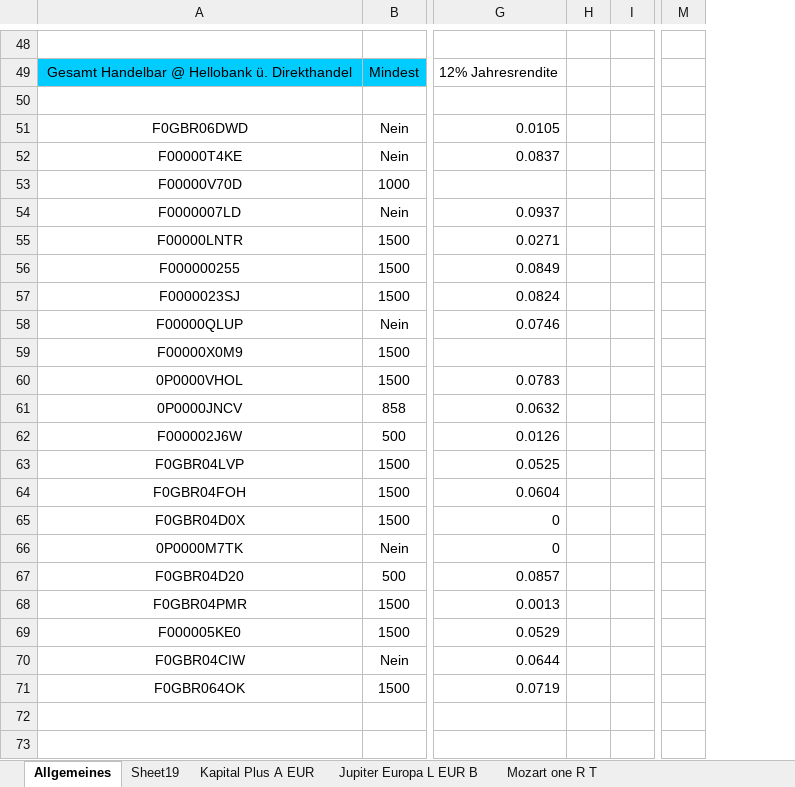
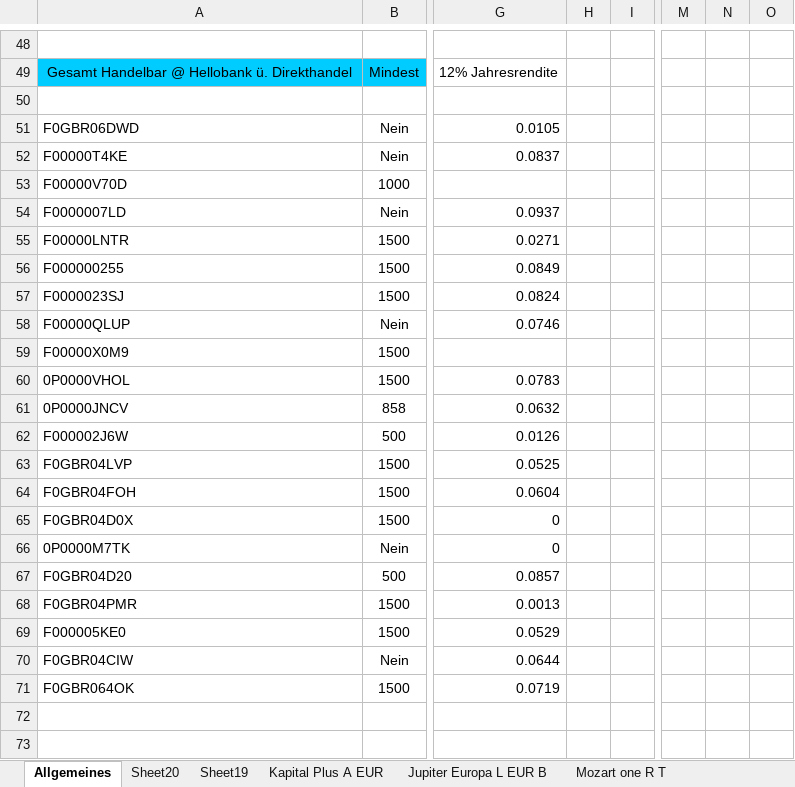
Before and after one commit to DominikLindorfer/Portfolio-Optimization, an Excel workbook: Investment_Produkte_Details.xlsx, sheet Allgemeines, drawn as a sheet; only a part is shown, gaps mark what is left out; values as stored, in another font and other column widths than the file's, no borders; removed rows and columns are numbered as before the commit, all else as after; the diff covers the shown part only; the diff names each change by its address in the sheet, - before the commit and + after, or states it on an @@ line.

```diff
--- a/Investment_Produkte_Details.xlsx (sheet Allgemeines)
+++ b/Investment_Produkte_Details.xlsx (sheet Allgemeines)
+sheet tab: Sheet20
-column H, empty
+column H, empty
+column N, empty
+column O, empty
-A51:A71 alignment: center
+A51:A71 alignment: left
```
Also changed, not shown: 45 added rows, 6 edited cells and cell formats elsewhere in this sheet, 2 other files.
